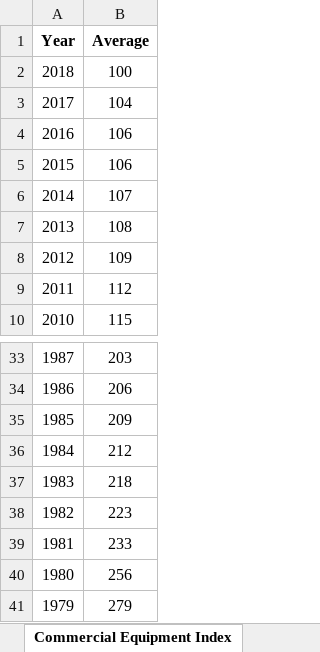
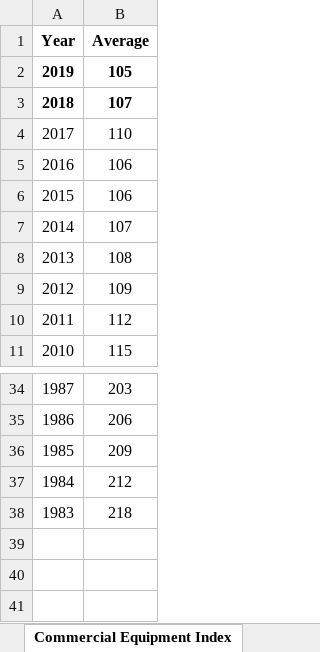
Before and after one commit to Adityaaakum/SM-APAS, an Excel workbook: data/BppTrend/BOE Equipment Index Factors and Percent Good Factors Sample.xlsx, sheet Commercial Equipment Index, drawn as a sheet; only a part is shown, gaps mark what is left out; values as stored, in another font and other column widths than the file's, no borders; removed rows and columns are numbered as before the commit, all else as after; the diff names each change by its address in the sheet, - before the commit and + after, or states it on an @@ line.

```diff
--- a/data/BppTrend/BOE Equipment Index Factors and Percent Good Factors Sample.xlsx (sheet Commercial Equipment Index)
+++ b/data/BppTrend/BOE Equipment Index Factors and Percent Good Factors Sample.xlsx (sheet Commercial Equipment Index)
+row 2: 2019 | 105
-A3:B3 bold: off
+A3:B3 bold: on
-B3 (Average): 100
+B3 (Average): 107
-B4 (Average): 104
+B4 (Average): 110
-row 38: 1982 | 223
-row 39: 1981 | 233
-row 40: 1980 | 256
-row 41: 1979 | 279
```
Also changed, not shown: sheet M&E Good Factors, sheet Agricultural ME Good Factors, sheet Construction ME Good Factors, sheet Agricultural Index, sheet Document Details, sheet Machinery and Equipment Index, 1 more sheet, other sheet tabs, hidden cells, data/BppTrend/2020_Trend_Factors_Calculator.xlsx, data/BppTrend/BOE Valuation Factors.xlsx, 30 other files.
